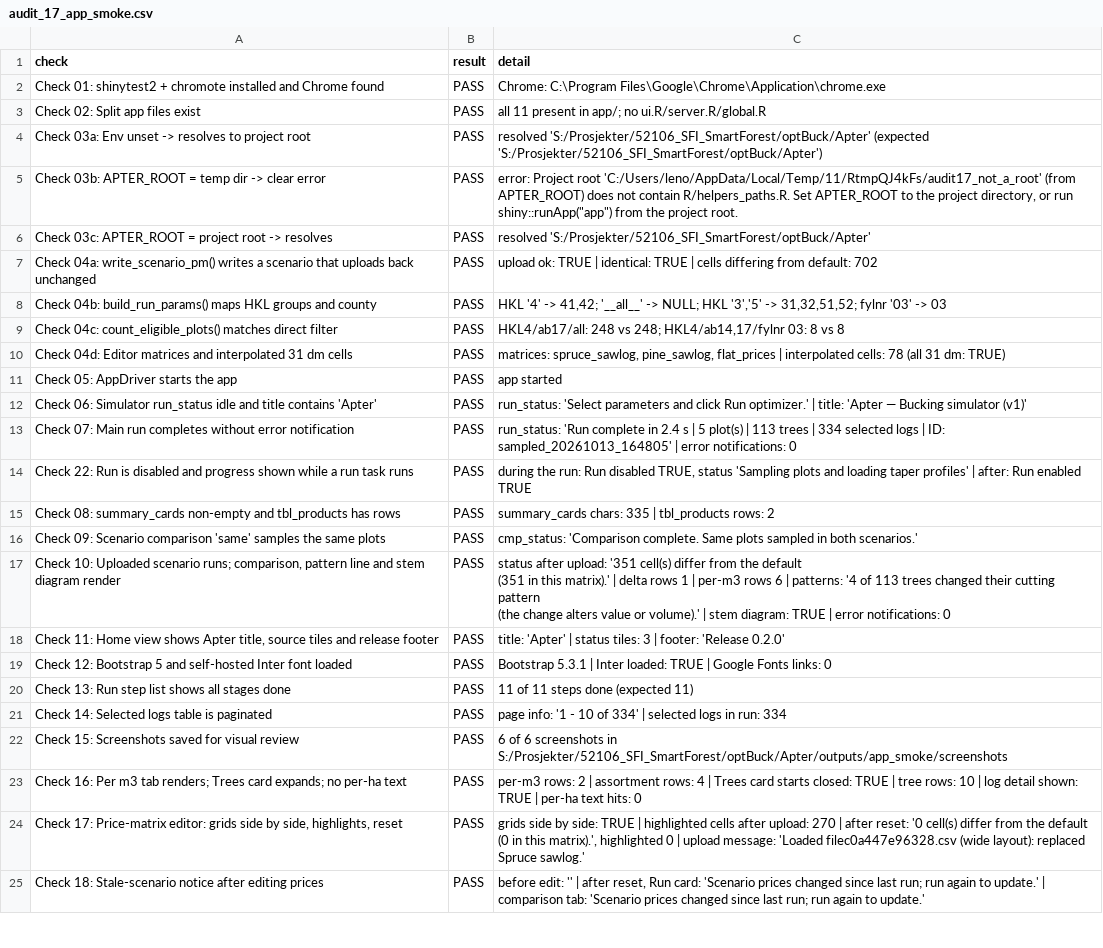
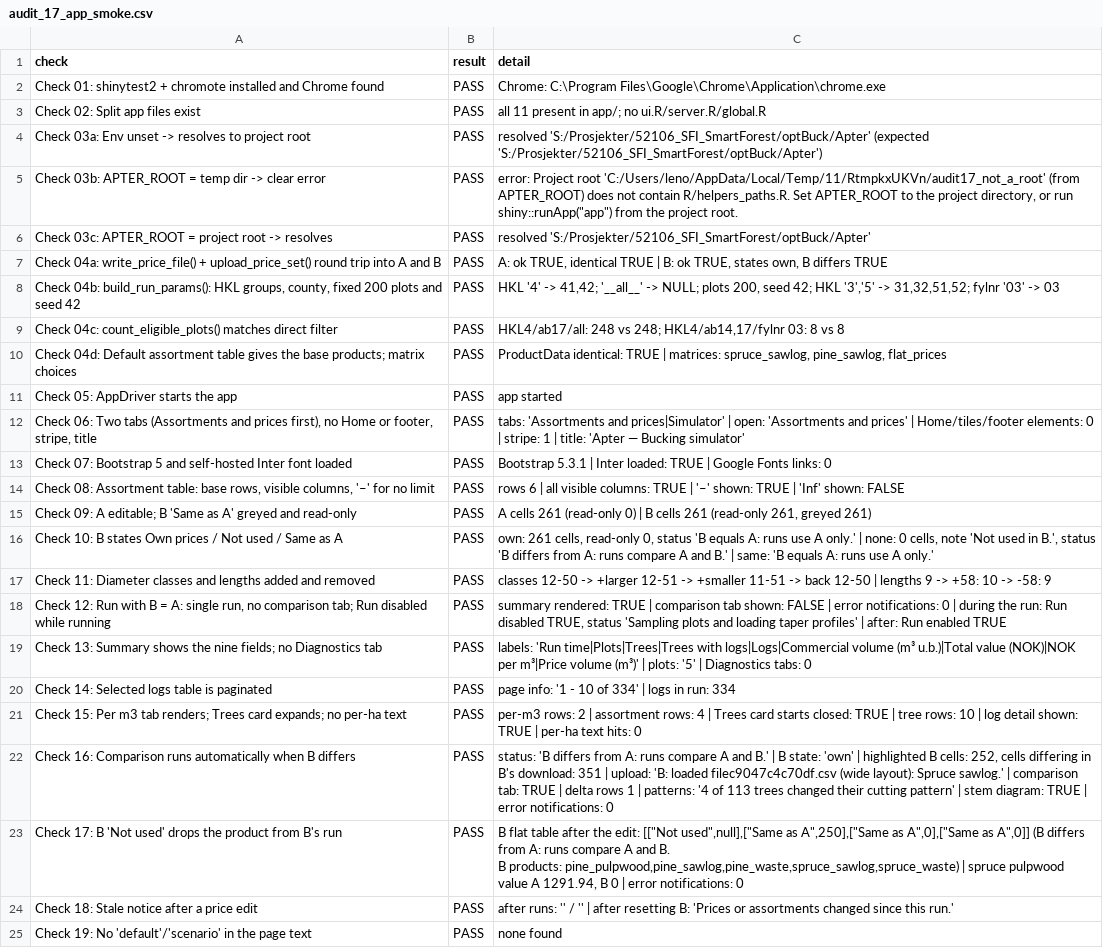
Before and after one commit to SmartForest-no/optBuck, a CSV file: outputs/app_smoke/audit_17_app_smoke.csv, drawn as a sheet; only a part is shown; removed rows and columns are numbered as before the commit, all else as after; ↵ is a line break in a cell; the diff covers the shown part only; the diff names each change by its address in the sheet, - before the commit and + after, or states it on an @@ line.

Commit message:
Audits for Phase 4c; report of the new diameter limits
- Audit 17 rewritten for the two-tab layout (23 checks): no Home or
  footer, A editable, B states, rows and columns, automatic comparison
  when B differs, no 'default'/'scenario' text, custom assortment, tree
  list.
- New audit 23: assortment table round trip, default limits, AllowAs gone,
  derived Priority, lengths from matrix columns, row/column helpers, class
  gaps, B states, xlsx round trip, B with its own lengths in the backend.
- Audits 20 (check 8) and 22 (check 5) and performance_check.R run with
  pre_phase4c_limits(): with the old limits results are identical to the
  baselines. Audit 19: a class gap is rejected; the 60 cm upload has no gap.
- scripts/phase4c_limits_change_report.R: with the new limits only the
  spruce stratum changes (6 of 339 trees, 22 logs; value -117.75 NOK,
  commercial volume -0.40 m3, NOK/m3 387.90 -> 388.41).

```diff
--- a/outputs/app_smoke/audit_17_app_smoke.csv
+++ b/outputs/app_smoke/audit_17_app_smoke.csv
-C5 (detail): …Project root 'C:/Users/leno/AppData/Local/Temp/11/RtmpQJ4kFs/audit17_not_a_root' (from APTER_ROOT)…
+C5 (detail): …Project root 'C:/Users/leno/AppData/Local/Temp/11/RtmpkxUKVn/audit17_not_a_root' (from APTER_ROOT)…
-A7 (check): Check 04a: write_scenario_pm() writes a scenario that uploads back unchanged
+A7 (check): Check 04a: write_price_file() + upload_price_set() round trip into A and B
-C7 (detail): upload ok: TRUE | identical: TRUE | cells differing from default: 702
+C7 (detail): A: ok TRUE, identical TRUE | B: ok TRUE, states own, B differs TRUE
-A8 (check): Check 04b: build_run_params() maps HKL groups and county
+A8 (check): Check 04b: build_run_params(): HKL groups, county, fixed 200 plots and seed 42
-C8 (detail): …-> NULL; HKL '3','5'…
+C8 (detail): …-> NULL; plots 200, seed 42; HKL '3','5'…
-A10 (check): Check 04d: Editor matrices and interpolated 31 dm cells
+A10 (check): Check 04d: Default assortment table gives the base products; matrix choices
-C10 (detail): matrices: spruce_sawlog, pine_sawlog, flat_prices | interpolated cells: 78 (all 31 dm: TRUE)
+C10 (detail): ProductData identical: TRUE | matrices: spruce_sawlog, pine_sawlog, flat_prices
-row 12: Check 06: Simulator run_status idle and title contains 'Apter' | PASS | run_status: 'Select parameters and click Run optimizer.' | title: 'Apter — Bucking simulator (v1)'
-row 13: Check 07: Main run completes without error notification | PASS | run_status: 'Run complete in 2.4 s | 5 plot(s) | 113 trees | 334 selected logs | ID: sampled_20261013_164805' | error notifications: 0
-row 14: Check 22: Run is disabled and progress shown while a run task runs | PASS | during the run: Run disabled TRUE, status 'Sampling plots and loading taper profiles' | after: Run enabled TRUE
-row 15: Check 08: summary_cards non-empty and tbl_products has rows | PASS | summary_cards chars: 335 | tbl_products rows: 2
-A12 (check): Check 09: Scenario comparison 'same' samples the same plots
+A12 (check): Check 06: Two tabs (Assortments and prices first), no Home or footer, stripe, title
-C12 (detail): cmp_status: 'Comparison complete. Same plots sampled in both scenarios.'
+C12 (detail): tabs: 'Assortments and prices|Simulator' | open: 'Assortments and prices' | Home/tiles/footer elements: 0 | stripe: 1 | title: 'Apter — Bucking simulator'
-row 17: Check 10: Uploaded scenario runs; comparison, pattern line and stem diagram render | PASS | status after upload: '351 cell(s) differ from the default ↵ (351 in this matrix).' | delta rows 1 | per-m3 rows 6 | patterns: '4 of 113 trees changed their cutting pattern ↵ (the change alters value or volume).' | stem diagram: TRUE | error notifications: 0
-row 18: Check 11: Home view shows Apter title, source tiles and release footer | PASS | title: 'Apter' | status tiles: 3 | footer: 'Release 0.2.0'
-A13 (check): Check 12: Bootstrap 5…
+A13 (check): Check 07: Bootstrap 5…
+row 14: Check 08: Assortment table: base rows, visible columns, '–' for no limit | PASS | rows 6 | all visible columns: TRUE | '–' shown: TRUE | 'Inf' shown: FALSE
+row 15: Check 09: A editable; B 'Same as A' greyed and read-only | PASS | A cells 261 (read-only 0) | B cells 261 (read-only 261, greyed 261)
+row 16: Check 10: B states Own prices / Not used / Same as A | PASS | own: 261 cells, read-only 0, status 'B equals A: runs use A only.' | none: 0 cells, note 'Not used in B.', status 'B differs from A: runs compare A and B.' | same: 'B equals A: runs use A only.'
+row 17: Check 11: Diameter classes and lengths added and removed | PASS | classes 12-50 -> +larger 12-51 -> +smaller 11-51 -> back 12-50 | lengths 9 -> +58: 10 -> -58: 9
+row 18: Check 12: Run with B = A: single run, no comparison tab; Run disabled while running | PASS | summary rendered: TRUE | comparison tab shown: FALSE | error notifications: 0 | during the run: Run disabled TRUE, status 'Sampling plots and loading taper profiles' | after: Run enabled TRUE
-A19 (check): Check 13: Run step list shows all stages done
+A19 (check): Check 13: Summary shows the nine fields; no Diagnostics tab
-C19 (detail): 11 of 11 steps done (expected 11)
+C19 (detail): labels: 'Run time|Plots|Trees|Trees with logs|Logs|Commercial volume (m³ u.b.)|Total value (NOK)|NOK per m³|Price volume (m³)' | plots: '5' | Diagnostics tabs: 0
-C20 (detail): …334' | selected logs in…
+C20 (detail): …334' | logs in…
-row 22: Check 15: Screenshots saved for visual review | PASS | 6 of 6 screenshots in S:/Prosjekter/52106_SFI_SmartForest/optBuck/Apter/outputs/app_smoke/screenshots
-A21 (check): Check 16: Per m3…
+A21 (check): Check 15: Per m3…
-A22 (check): Check 17: Price-matrix editor: grids side by side, highlights, reset
+A22 (check): Check 16: Comparison runs automatically when B differs
-C22 (detail): grids side by side: TRUE | highlighted cells after upload: 270 | after reset: '0 cell(s) differ from the default ↵ (0 in this matrix).', highlighted 0 | upload message: 'Loaded filec0a447e96328.csv (wide layout): replaced Spruce sawlog.'
+C22 (detail): status: 'B differs from A: runs compare A and B.' | B state: 'own' | highlighted B cells: 252, cells differing in B's download: 351 | upload: 'B: loaded filec9047c4c70df.csv (wide layout): Spruce sawlog.' | comparison tab: TRUE | delta rows 1 | patterns: '4 of 113 trees changed their cutting pattern' | stem diagram: TRUE | error notifications: 0
+row 23: Check 17: B 'Not used' drops the product from B's run | PASS | B flat table after the edit: [["Not used",null],["Same as A",250],["Same as A",0],["Same as A",0]] (B differs from A: runs compare A and B. ↵ B products: pine_pulpwood,pine_sawlog,pine_waste,spruce_sawlog,spruce_waste) | spruce pulpwood value A 1291.94, B 0 | error notifications: 0
-A24 (check): Check 18: Stale-scenario notice after editing prices
+A24 (check): Check 18: Stale notice after a price edit
-C24 (detail): before edit: '' | after reset, Run card: 'Scenario prices changed since last run; run again to update.' | comparison tab: 'Scenario prices changed since last run; run again to update.'
+C24 (detail): after runs: '' / '' | after resetting B: 'Prices or assortments changed since this run.'
+row 25: Check 19: No 'default'/'scenario' in the page text | PASS | none found
```
Also changed, not shown: 1 added row and 5 edited cells elsewhere in this file, outputs/commercial_volume/audit_18_bark_and_commercial_volume.csv, outputs/sampled_plot_backend_smoke/audit_16_sampled_plot_backend_smoke.csv, 23 other files.
